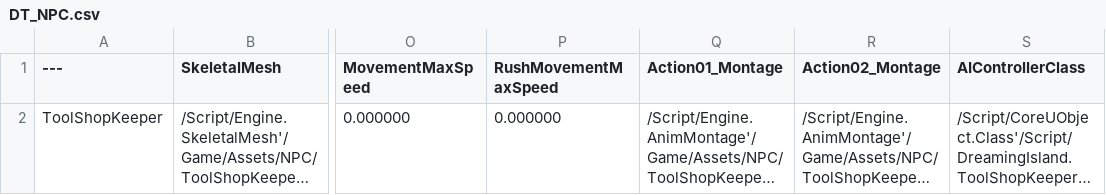
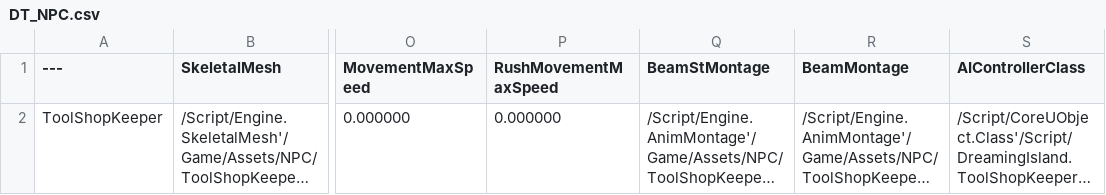
Before and after one commit to samang22/DreamingIsland, a CSV file: DreamingIsland/Content/Data/DT_NPC.csv, drawn as a sheet; only a part is shown, gaps mark what is left out; long unchanged cells end in …; the diff names each change by its address in the sheet, - before the commit and + after, or states it on an @@ line.

Commit message:
TSK ShootBeam animation done

```diff
--- a/DreamingIsland/Content/Data/DT_NPC.csv
+++ b/DreamingIsland/Content/Data/DT_NPC.csv
-Q1: Action01_Montage
+Q1: BeamStMontage
-R1: Action02_Montage
+R1: BeamMontage
```
Also changed, not shown: 16 other files.
